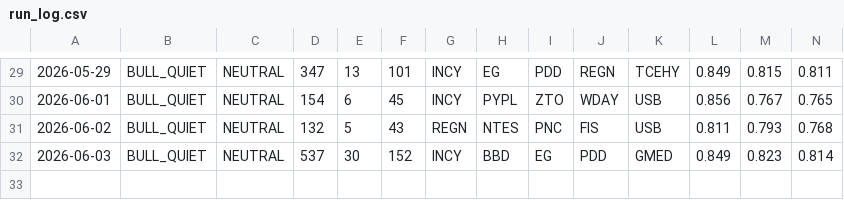
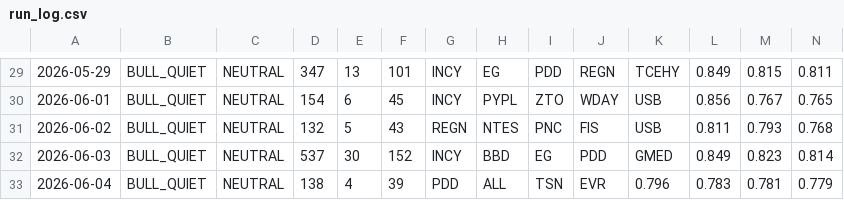
Before and after one commit to jakejwheeler12-cyber/stock-algo, a CSV file: outputs/reports/run_log.csv, drawn as a sheet; only a part is shown, gaps mark what is left out; rows hold the shown columns only; the diff names each change by its address in the sheet, - before the commit and + after, or states it on an @@ line.

Commit message:
Daily report 2026-06-04

```diff
--- a/outputs/reports/run_log.csv
+++ b/outputs/reports/run_log.csv
+row 33: 2026-06-04 | BULL_QUIET | NEUTRAL | 138 | 4 | 39 | PDD | ALL | TSN | EVR | 0.796 | 0.783 | 0.781 | 0.779
```
Also changed, not shown: 1 other file.
